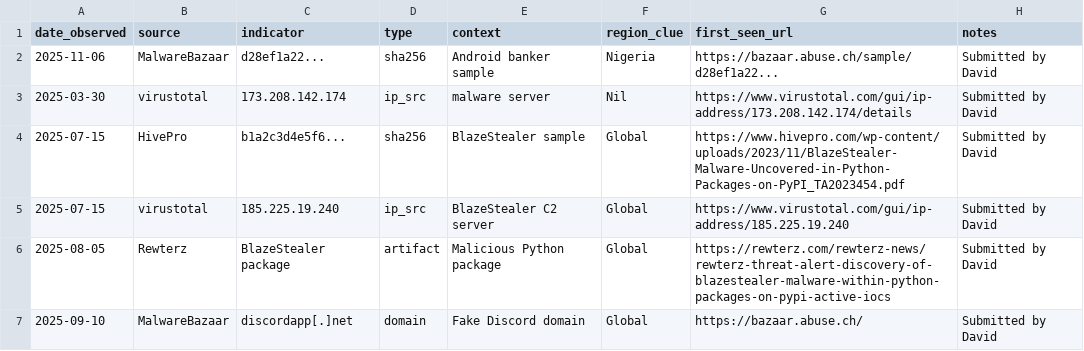
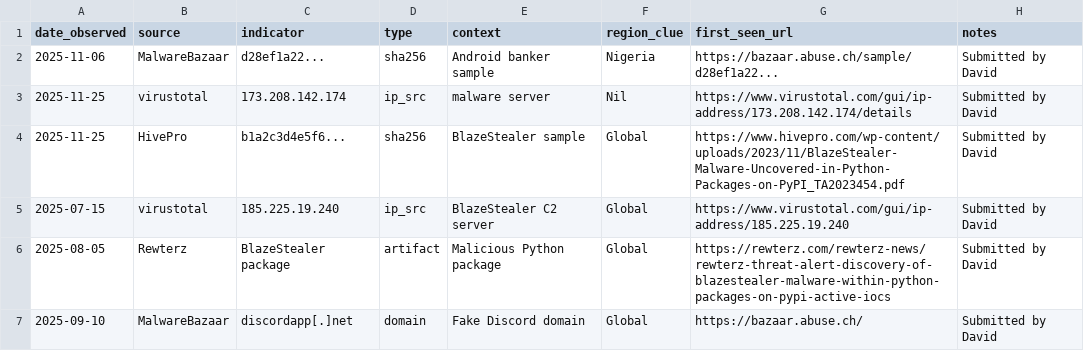
Before and after one commit to David-S15/MIA, a CSV file: OSINT_Data_Collector/YYYYMMDD_osint_feed.csv, drawn as a sheet.

Commit message:
Update YYYYMMDD_osint_feed.csv

```diff
--- a/OSINT_Data_Collector/YYYYMMDD_osint_feed.csv
+++ b/OSINT_Data_Collector/YYYYMMDD_osint_feed.csv
@@ -2,4 +2,4 @@ date_observed,source,indicator,type,context,region_clue,first_seen_url,notes
 2025-11-06,MalwareBazaar,d28ef1a22...,sha256,"Android banker sample",Nigeria,https://bazaar.abuse.ch/sample/d28ef1a22...,"Submitted by David"
-2025-03-30,virustotal,173.208.142.174,ip_src,"malware server",Nil,https://www.virustotal.com/gui/ip-address/173.208.142.174/details,"Submitted by David"
-2025-07-15,HivePro,b1a2c3d4e5f6...,sha256,"BlazeStealer sample",Global,https://www.hivepro.com/wp-content/uploads/2023/11/BlazeStealer-Malware-Uncovered-in-Python-Packages-on-PyPI_TA2023454.pdf,"Submitted by David"
+2025-11-25,virustotal,173.208.142.174,ip_src,"malware server",Nil,https://www.virustotal.com/gui/ip-address/173.208.142.174/details,"Submitted by David"
+2025-11-25,HivePro,b1a2c3d4e5f6...,sha256,"BlazeStealer sample",Global,https://www.hivepro.com/wp-content/uploads/2023/11/BlazeStealer-Malware-Uncovered-in-Python-Packages-on-PyPI_TA2023454.pdf,"Submitted by David"
 2025-07-15,virustotal,185.225.19.240,ip_src,"BlazeStealer C2 server",Global,https://www.virustotal.com/gui/ip-address/185.225.19.240,"Submitted by David"
```
